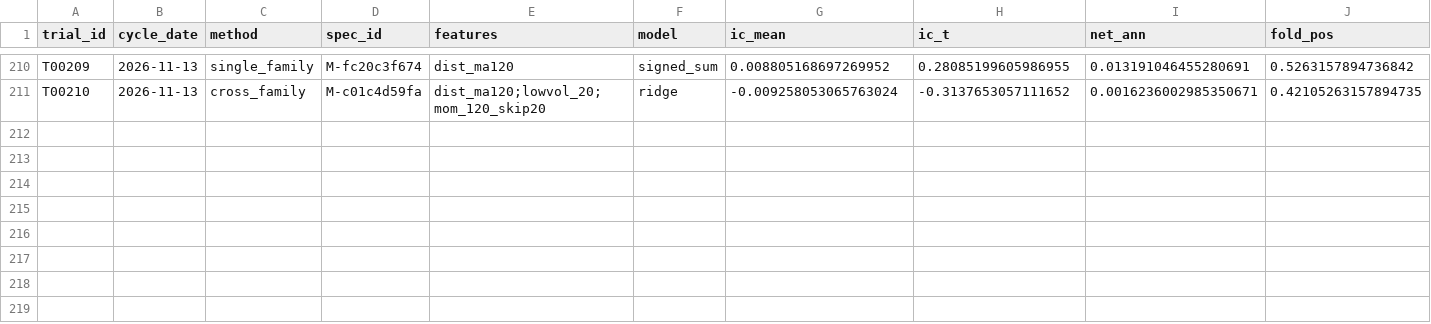
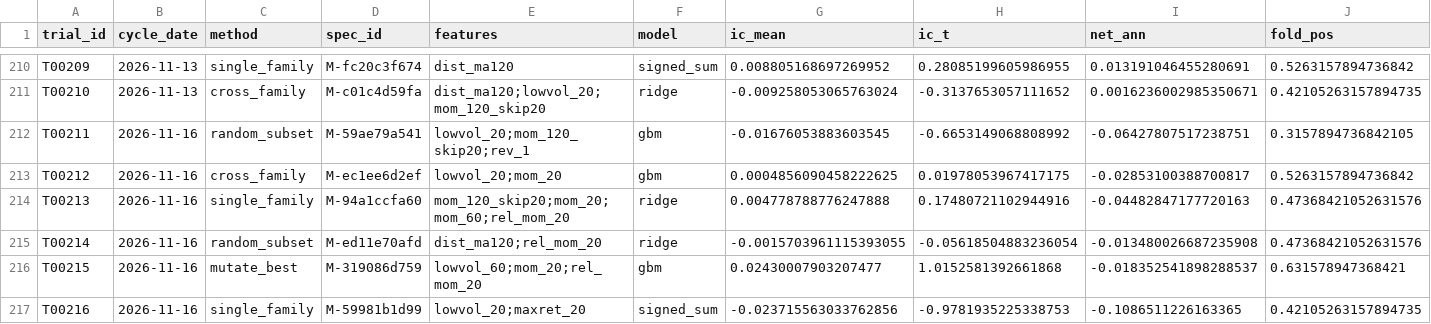
Before and after one commit to tranngocthang12-gif/TRUNG-T-M-T-I-CH-NH-Financial-Intelligence-Media-Factory, a CSV file: research/trials.csv, drawn as a sheet; only a part is shown, gaps mark what is left out; rows hold the shown columns only; the diff names each change by its address in the sheet, - before the commit and + after, or states it on an @@ line.

```diff
--- a/research/trials.csv
+++ b/research/trials.csv
+row 212: T00211 | 2026-11-16 | random_subset | M-59ae79a541 | lowvol_20;mom_120_skip20;rev_1 | gbm | -0.01676053883603545 | -0.6653149068808992 | -0.06427807517238751 | 0.3157894736842105
+row 213: T00212 | 2026-11-16 | cross_family | M-ec1ee6d2ef | lowvol_20;mom_20 | gbm | 0.0004856090458222625 | 0.01978053967417175 | -0.02853100388700817 | 0.5263157894736842
+row 214: T00213 | 2026-11-16 | single_family | M-94a1ccfa60 | mom_120_skip20;mom_20;mom_60;rel_mom_20 | ridge | 0.004778788776247888 | 0.17480721102944916 | -0.04482847177720163 | 0.47368421052631576
+row 215: T00214 | 2026-11-16 | random_subset | M-ed11e70afd | dist_ma120;rel_mom_20 | ridge | -0.0015703961115393055 | -0.05618504883236054 | -0.013480026687235908 | 0.47368421052631576
+row 216: T00215 | 2026-11-16 | mutate_best | M-319086d759 | lowvol_60;mom_20;rel_mom_20 | gbm | 0.02430007903207477 | 1.0152581392661868 | -0.018352541898288537 | 0.631578947368421
+row 217: T00216 | 2026-11-16 | single_family | M-59981b1d99 | lowvol_20;maxret_20 | signed_sum | -0.023715563033762856 | -0.9781935225338753 | -0.1086511226163365 | 0.42105263157894735
```
Also changed, not shown: data/derived/adjustment_factors.csv, data/derived/quality_flags.csv, 11 other files.
